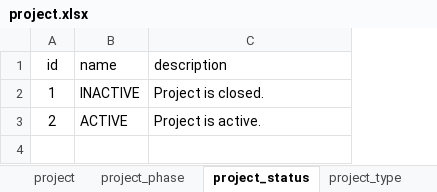
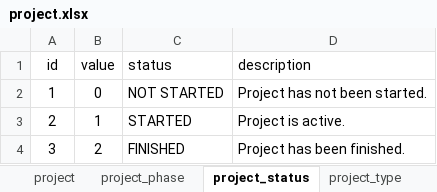
Before and after one commit to dalers/maestro, an Excel workbook: protected/data/master/project.xlsx, sheet project_status, drawn as a sheet; values as stored, in another font and other column widths than the file's, no borders; removed rows and columns are numbered as before the commit, all else as after; the diff names each change by its address in the sheet, - before the commit and + after, or states it on an @@ line.

```diff
--- a/protected/data/master/project.xlsx (sheet project_status)
+++ b/protected/data/master/project.xlsx (sheet project_status)
-column B (name), rows 2-3: INACTIVE | ACTIVE
+column B (value), rows 2-3: 0 | 1
+column C (status), rows 2-3: NOT STARTED | STARTED
-D2 (description): Project is closed.
+D2 (description): Project has not been started.
+row 4: 3 | 2 | FINISHED | Project has been finished.
```
Also changed, not shown: sheet project-issue-user, sheet project, sheet project-issue, sheet project-issue-predecessor, sheet project_phase, sheet project_type, other sheet tabs, protected/data/master/issue.xlsx, 12 other files.
